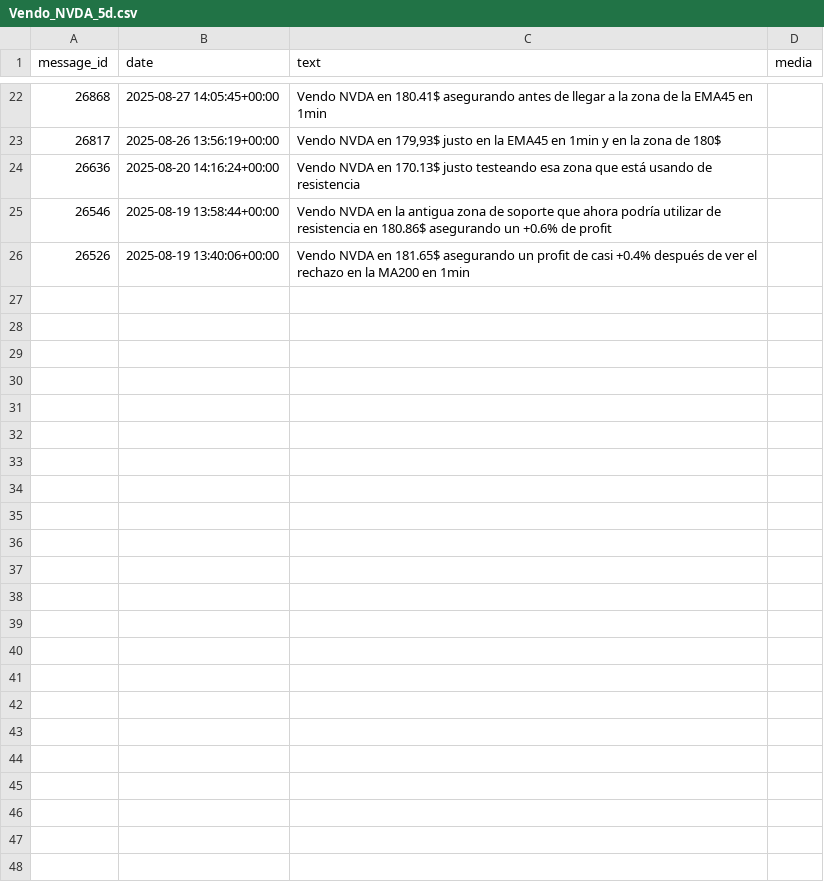
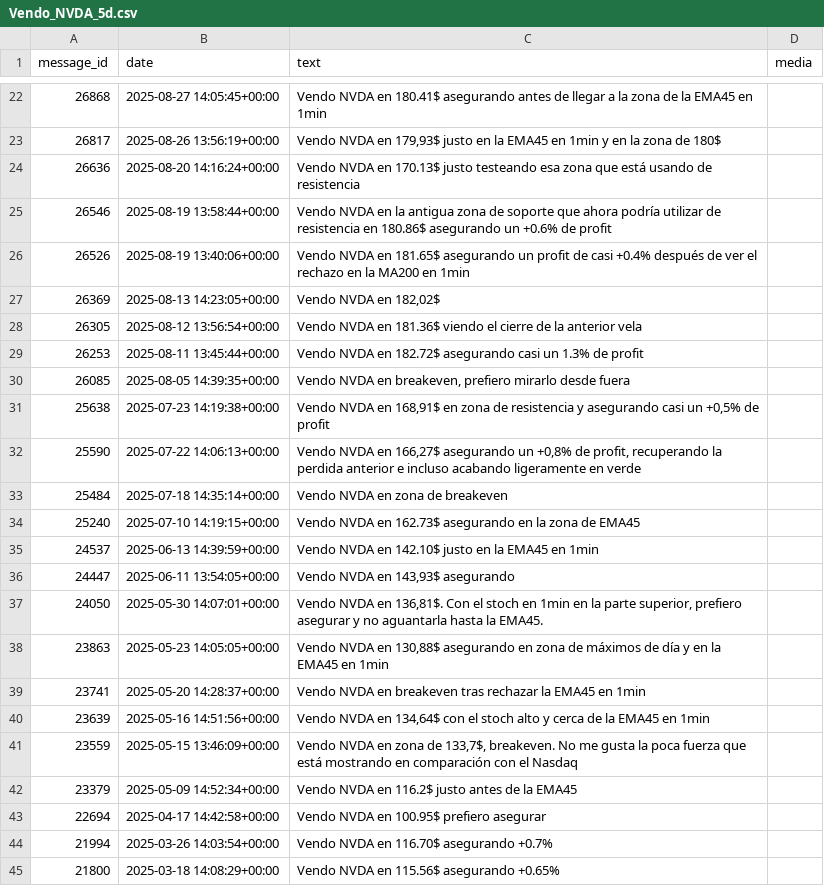
Before and after one commit to pablitomillenios2000/Experts, a CSV file: telethon/Vendo_NVDA_5d.csv, drawn as a sheet; only a part is shown, gaps mark what is left out; the diff covers the shown part only; the diff names each change by its address in the sheet, - before the commit and + after, or states it on an @@ line.

```diff
--- a/telethon/Vendo_NVDA_5d.csv
+++ b/telethon/Vendo_NVDA_5d.csv
+row 27: 26369 | 2025-08-13 14:23:05+00:00 | Vendo NVDA en 182,02$
+row 28: 26305 | 2025-08-12 13:56:54+00:00 | Vendo NVDA en 181.36$ viendo el cierre de la anterior vela
+row 29: 26253 | 2025-08-11 13:45:44+00:00 | Vendo NVDA en 182.72$ asegurando casi un 1.3% de profit
+row 30: 26085 | 2025-08-05 14:39:35+00:00 | Vendo NVDA en breakeven, prefiero mirarlo desde fuera
+row 31: 25638 | 2025-07-23 14:19:38+00:00 | Vendo NVDA en 168,91$ en zona de resistencia y asegurando casi un +0,5% de profit
+row 32: 25590 | 2025-07-22 14:06:13+00:00 | Vendo NVDA en 166,27$ asegurando un +0,8% de profit, recuperando la perdida anterior e incluso acabando ligeramente en verde
+row 33: 25484 | 2025-07-18 14:35:14+00:00 | Vendo NVDA en zona de breakeven
+row 34: 25240 | 2025-07-10 14:19:15+00:00 | Vendo NVDA en 162.73$ asegurando en la zona de EMA45
+row 35: 24537 | 2025-06-13 14:39:59+00:00 | Vendo NVDA en 142.10$ justo en la EMA45 en 1min
+row 36: 24447 | 2025-06-11 13:54:05+00:00 | Vendo NVDA en 143,93$ asegurando
+row 37: 24050 | 2025-05-30 14:07:01+00:00 | Vendo NVDA en 136,81$. Con el stoch en 1min en la parte superior, prefiero asegurar y no aguantarla hasta la EMA45.
+row 38: 23863 | 2025-05-23 14:05:05+00:00 | Vendo NVDA en 130,88$ asegurando en zona de máximos de día y en la EMA45 en 1min
+row 39: 23741 | 2025-05-20 14:28:37+00:00 | Vendo NVDA en breakeven tras rechazar la EMA45 en 1min
+row 40: 23639 | 2025-05-16 14:51:56+00:00 | Vendo NVDA en 134,64$ con el stoch alto y cerca de la EMA45 en 1min
+row 41: 23559 | 2025-05-15 13:46:09+00:00 | Vendo NVDA en zona de 133,7$, breakeven. No me gusta la poca fuerza que está mostrando en comparación con el Nasdaq
+row 42: 23379 | 2025-05-09 14:52:34+00:00 | Vendo NVDA en 116.2$ justo antes de la EMA45
+row 43: 22694 | 2025-04-17 14:42:58+00:00 | Vendo NVDA en 100.95$ prefiero asegurar
+row 44: 21994 | 2025-03-26 14:03:54+00:00 | Vendo NVDA en 116.70$ asegurando +0.7%
+row 45: 21800 | 2025-03-18 14:08:29+00:00 | Vendo NVDA en 115.56$ asegurando +0.65%
```
Also changed, not shown: 14 added rows elsewhere in this file, telethon/compro_NVDA_5d.csv, 9 other files.
